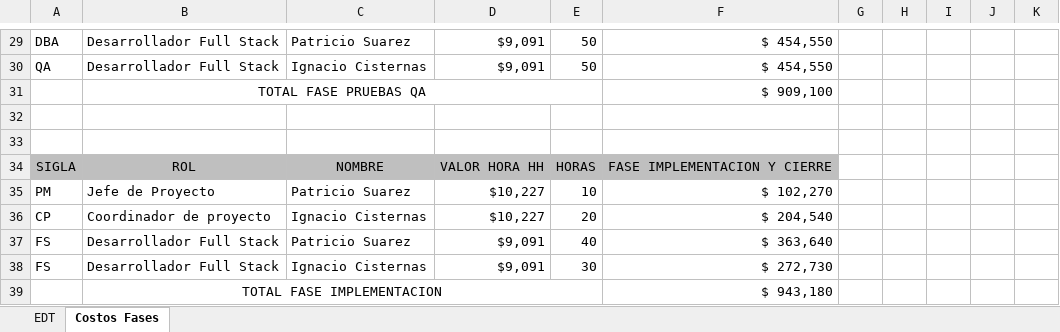
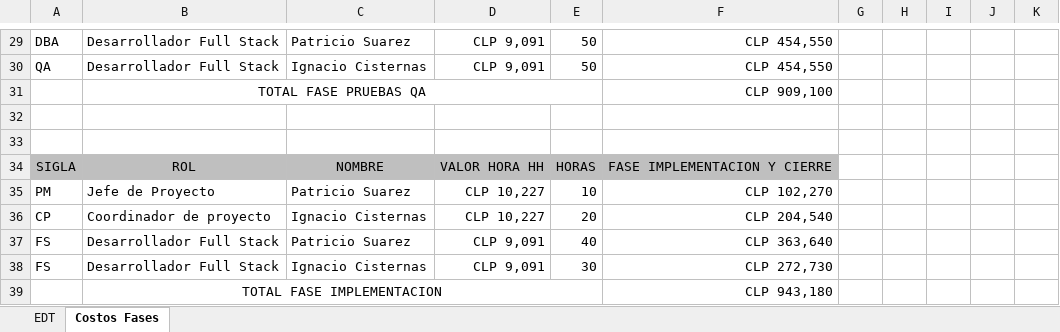
Before and after one commit to PatoSuar3z/Capstone, an Excel workbook: Documentación/Matriz_EDT.xlsx, sheet Costos Fases, drawn as a sheet; only a part is shown, gaps mark what is left out; values as stored, in another font and other column widths than the file's, no borders; charts and pictures not drawn; the diff covers the shown part only; the diff names each change by its address in the sheet, - before the commit and + after, or states it on an @@ line.

```diff
--- a/Documentación/Matriz_EDT.xlsx (sheet Costos Fases)
+++ b/Documentación/Matriz_EDT.xlsx (sheet Costos Fases)
-D29:D30: $9,091
+D29:D30: CLP 9,091
-F29:F30: $ 454,550
+F29:F30: CLP 454,550
-F31: $ 909,100
+F31: CLP 909,100
-D35:D36: $10,227
+D35:D36: CLP 10,227
-F35: $ 102,270
+F35: CLP 102,270
-F36: $ 204,540
+F36: CLP 204,540
-D37:D38: $9,091
+D37:D38: CLP 9,091
-F37: $ 363,640
+F37: CLP 363,640
-F38: $ 272,730
+F38: CLP 272,730
-F39: $ 943,180
+F39: CLP 943,180
```
Also changed, not shown: 51 edited cells elsewhere in this sheet, sheet EDT, charts or pictures.
